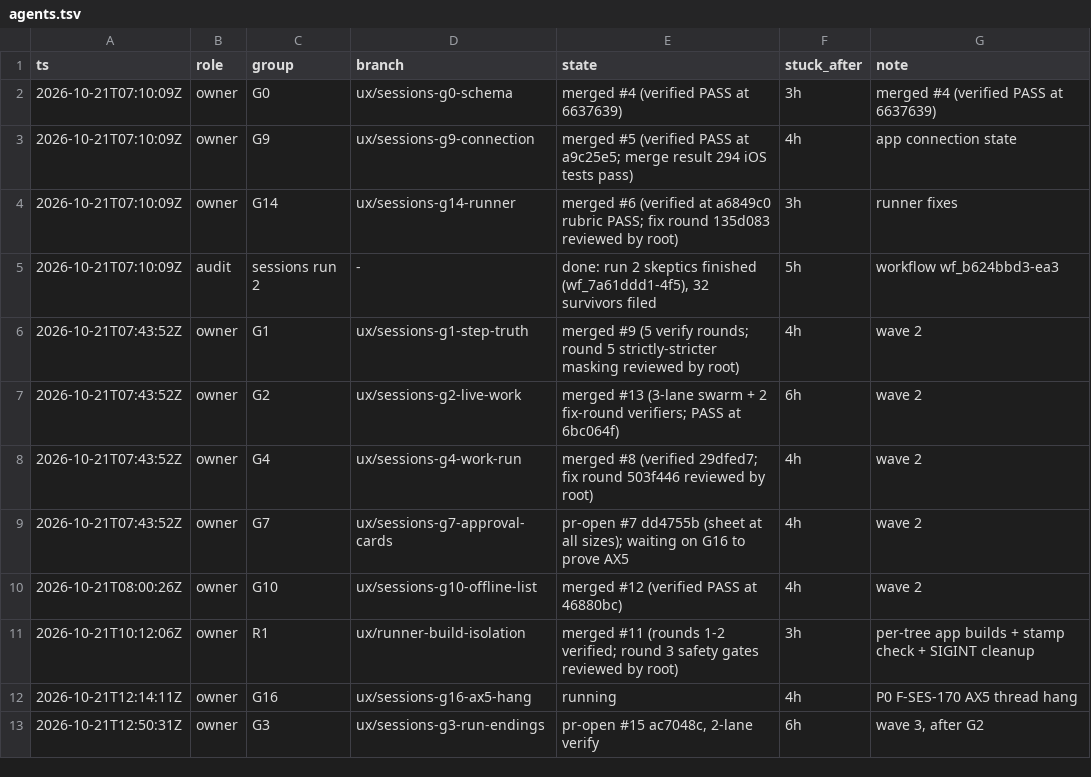
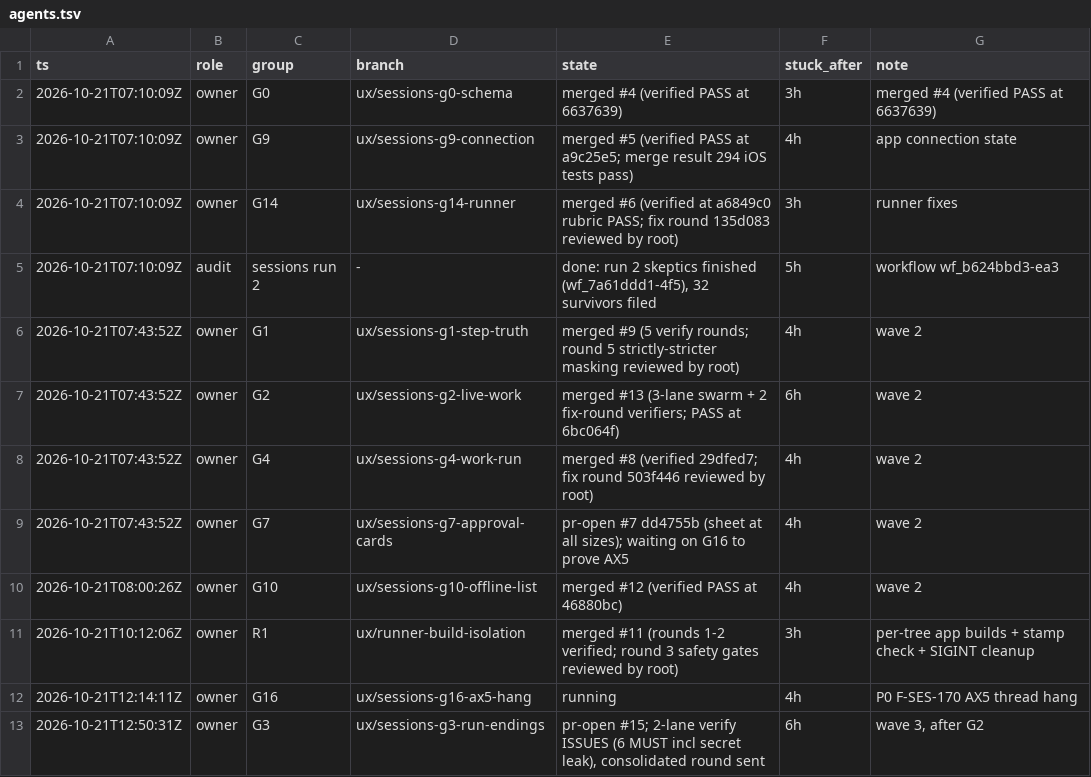
Before and after one commit to IamP5/claudio-bot, a TSV file: docs/ux-program/agents.tsv, drawn as a sheet.

```diff
--- a/docs/ux-program/agents.tsv
+++ b/docs/ux-program/agents.tsv
@@ -12,2 +12,2 @@ ts	role	group	branch	state	stuck_after	note
 2026-10-21T12:14:11Z	owner	G16	ux/sessions-g16-ax5-hang	running	4h	P0 F-SES-170 AX5 thread hang
-2026-10-21T12:50:31Z	owner	G3	ux/sessions-g3-run-endings	pr-open #15 ac7048c, 2-lane verify	6h	wave 3, after G2
+2026-10-21T12:50:31Z	owner	G3	ux/sessions-g3-run-endings	pr-open #15; 2-lane verify ISSUES (6 MUST incl secret leak), consolidated round sent	6h	wave 3, after G2
```
